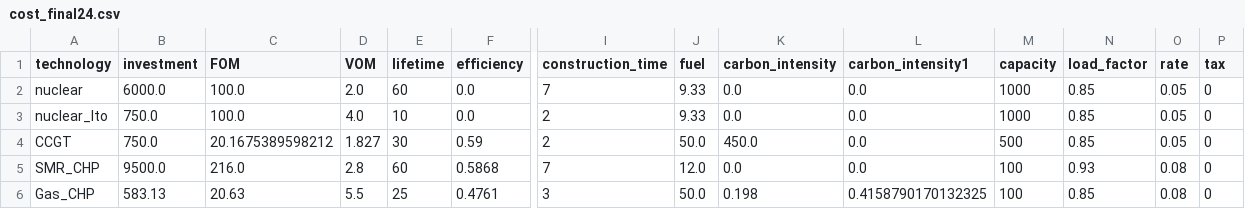
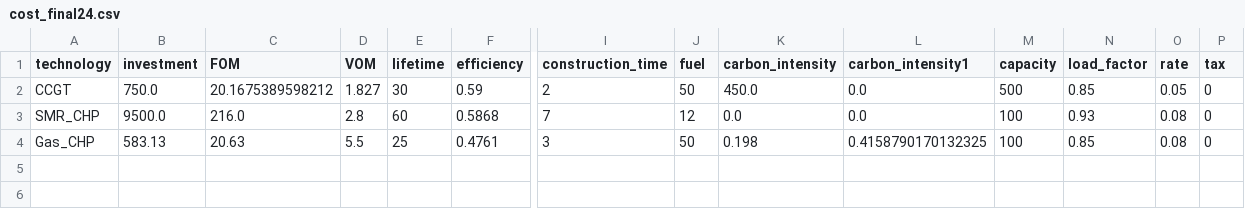
Before and after one commit to C-ansi-eof/SIDNE-Model, a CSV file: cost_final24.csv, drawn as a sheet; only a part is shown, gaps mark what is left out; removed rows and columns are numbered as before the commit, all else as after; rows hold the shown columns only; the diff names each change by its address in the sheet, - before the commit and + after, or states it on an @@ line.

```diff
--- a/cost_final24.csv
+++ b/cost_final24.csv
-row 2: nuclear | 6000.0 | 100.0 | 2.0 | 60 | 0.0 | 7 | 9.33 | 0.0 | 0.0 | 1000 | 0.85 | 0.05 | 0
-row 3: nuclear_lto | 750.0 | 100.0 | 4.0 | 10 | 0.0 | 2 | 9.33 | 0.0 | 0.0 | 1000 | 0.85 | 0.05 | 0
-J2 (fuel): 50.0
+J2 (fuel): 50
-J3 (fuel): 12.0
+J3 (fuel): 12
-J4 (fuel): 50.0
+J4 (fuel): 50
```
Also changed, not shown: 1 other file.
